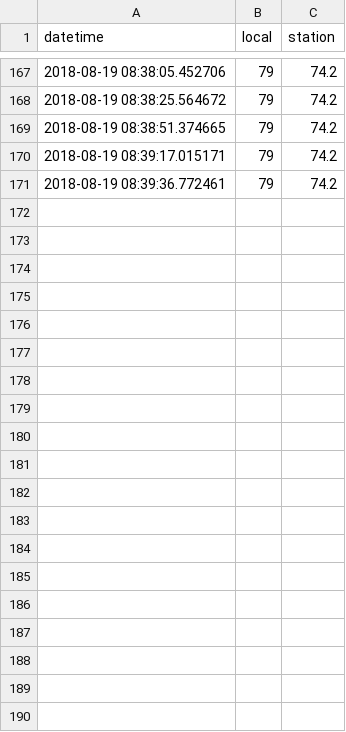
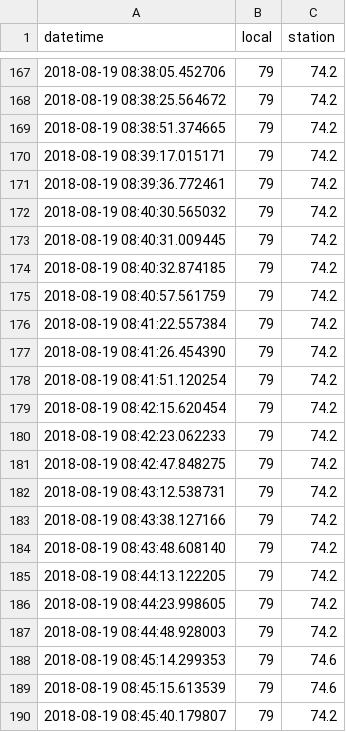
Before and after one commit to courtg47/smart-park, a CSV file: temps.csv, drawn as a sheet; only a part is shown, gaps mark what is left out; the diff covers the shown part only.

```diff
--- a/temps.csv
+++ b/temps.csv
@@ -171 +171,20 @@ datetime,local,station
 2018-08-19 08:39:36.772461,79,74.2
+2018-08-19 08:40:30.565032,79,74.2
+2018-08-19 08:40:31.009445,79,74.2
+2018-08-19 08:40:32.874185,79,74.2
+2018-08-19 08:40:57.561759,79,74.2
+2018-08-19 08:41:22.557384,79,74.2
+2018-08-19 08:41:26.454390,79,74.2
+2018-08-19 08:41:51.120254,79,74.2
+2018-08-19 08:42:15.620454,79,74.2
+2018-08-19 08:42:23.062233,79,74.2
+2018-08-19 08:42:47.848275,79,74.2
+2018-08-19 08:43:12.538731,79,74.2
+2018-08-19 08:43:38.127166,79,74.2
+2018-08-19 08:43:48.608140,79,74.2
+2018-08-19 08:44:13.122205,79,74.2
+2018-08-19 08:44:23.998605,79,74.2
+2018-08-19 08:44:48.928003,79,74.2
+2018-08-19 08:45:14.299353,79,74.6
+2018-08-19 08:45:15.613539,79,74.6
+2018-08-19 08:45:40.179807,79,74.2
```
Also changed, not shown: 31 added rows elsewhere in this file, 1 other file.
